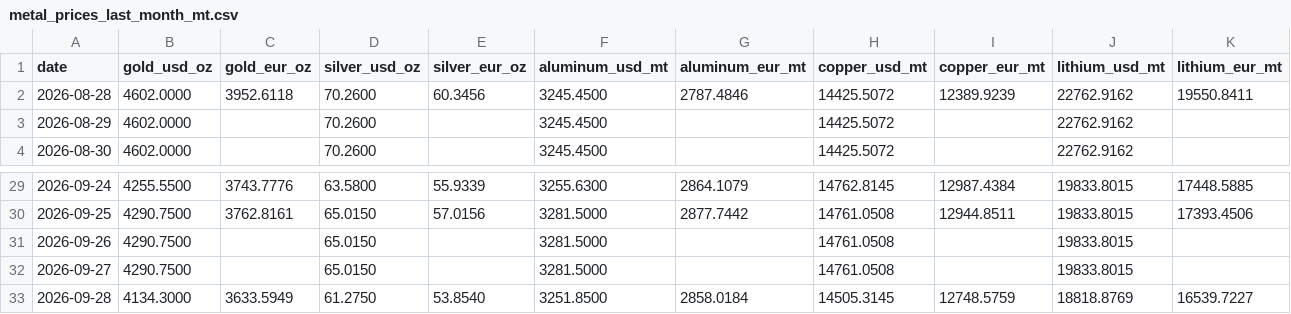
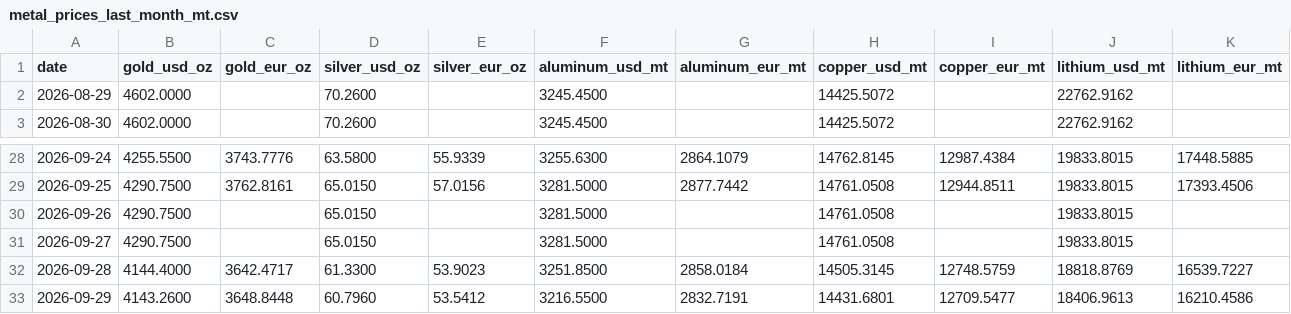
Before and after one commit to aojald/metalprice, a CSV file: metal_prices_last_month_mt.csv, drawn as a sheet; only a part is shown, gaps mark what is left out.

```diff
--- a/metal_prices_last_month_mt.csv
+++ b/metal_prices_last_month_mt.csv
@@ -1,3 +1,2 @@
 date,gold_usd_oz,gold_eur_oz,silver_usd_oz,silver_eur_oz,aluminum_usd_mt,aluminum_eur_mt,copper_usd_mt,copper_eur_mt,lithium_usd_mt,lithium_eur_mt
-2026-08-28,4602.0000,3952.6118,70.2600,60.3456,3245.4500,2787.4846,14425.5072,12389.9239,22762.9162,19550.8411
 2026-08-29,4602.0000,,70.2600,,3245.4500,,14425.5072,,22762.9162,
@@ -32,2 +31,3 @@ date,gold_usd_oz,gold_eur_oz,silver_usd_oz,silver_eur_oz,aluminum_usd_mt,aluminu
 2026-09-27,4290.7500,,65.0150,,3281.5000,,14761.0508,,19833.8015,
-2026-09-28,4134.3000,3633.5949,61.2750,53.8540,3251.8500,2858.0184,14505.3145,12748.5759,18818.8769,16539.7227
+2026-09-28,4144.4000,3642.4717,61.3300,53.9023,3251.8500,2858.0184,14505.3145,12748.5759,18818.8769,16539.7227
+2026-09-29,4143.2600,3648.8448,60.7960,53.5412,3216.5500,2832.7191,14431.6801,12709.5477,18406.9613,16210.4586
```
Also changed, not shown: metal_prices_source_mt.csv, 1 other file.
